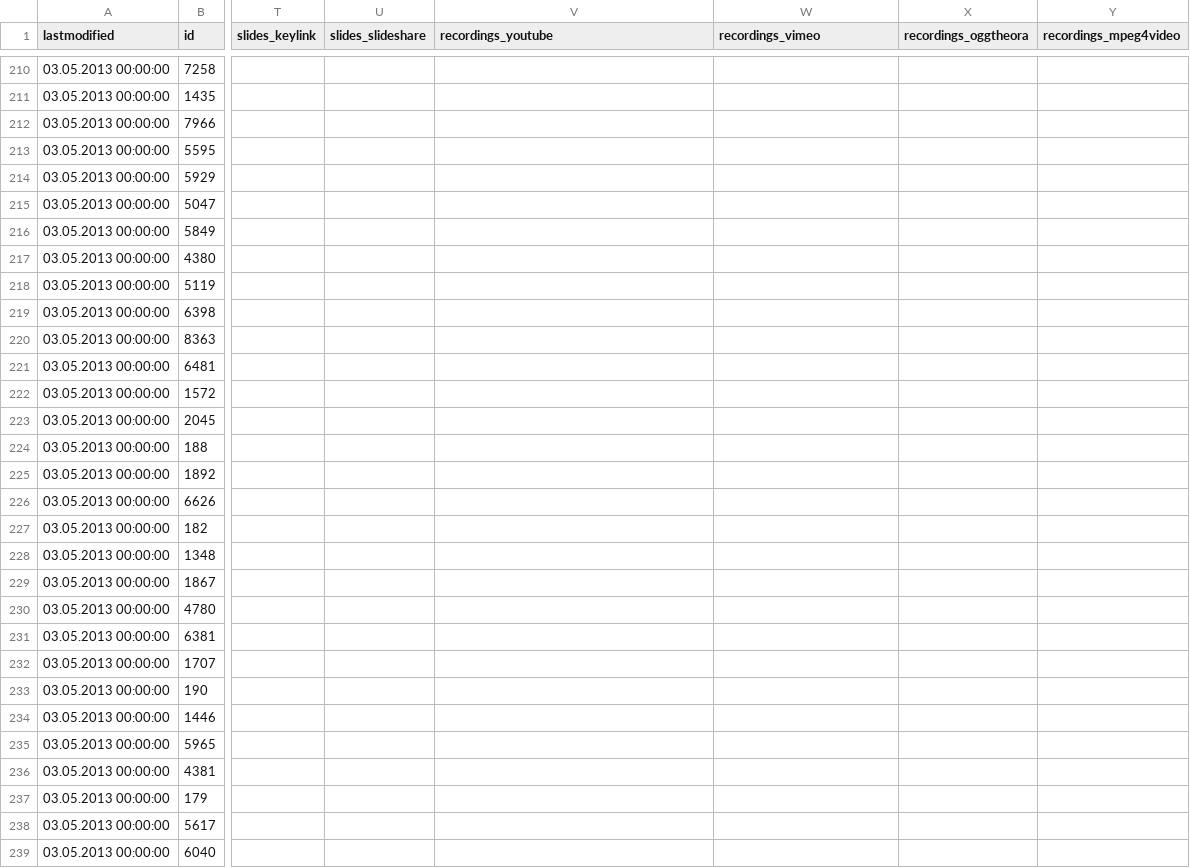
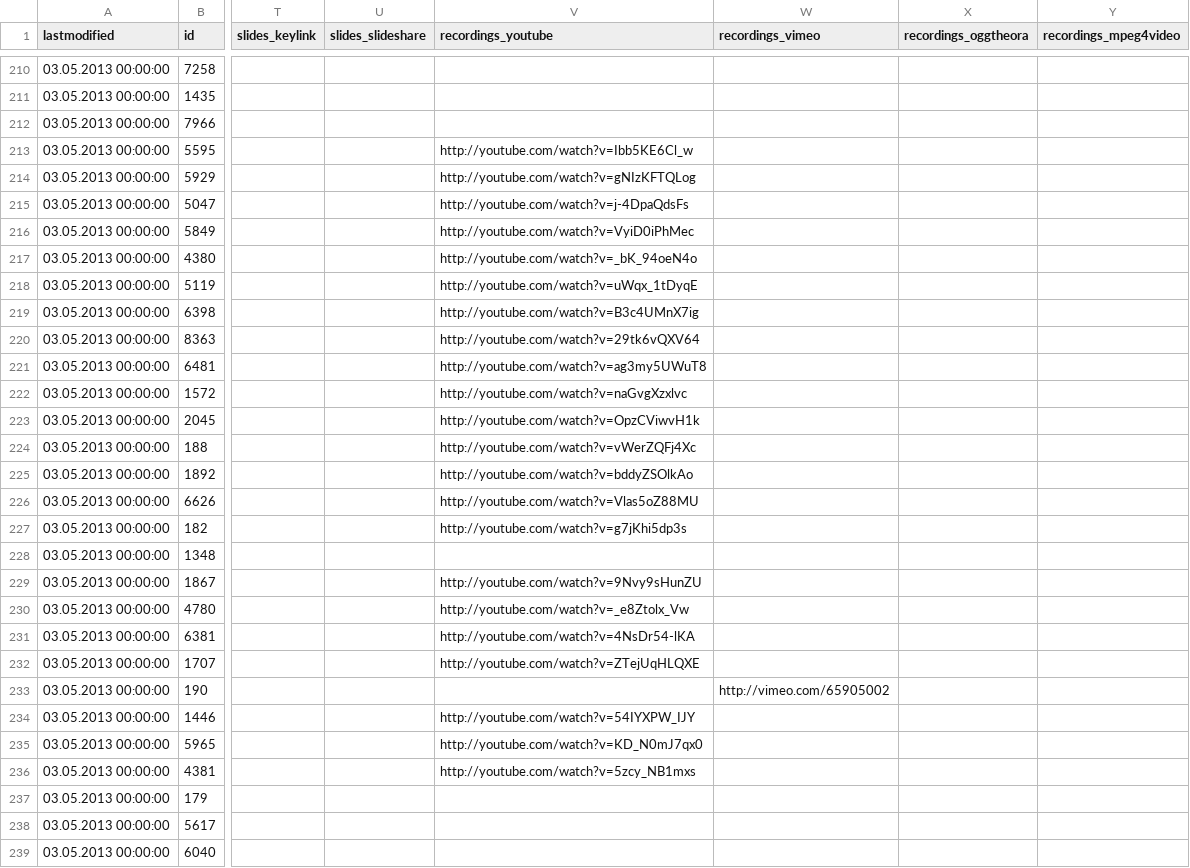
Before and after one commit to MichaelKreil/re_api, a TSV file: publish/data/rp13/sessions.tsv, drawn as a sheet; only a part is shown, gaps mark what is left out; the diff covers the shown part only; the diff names each change by its address in the sheet, - before the commit and + after, or states it on an @@ line.

```diff
--- a/publish/data/rp13/sessions.tsv
+++ b/publish/data/rp13/sessions.tsv
-V213 (recordings_youtube): (empty)
+V213 (recordings_youtube): http://youtube.com/watch?v=Ibb5KE6Cl_w
-V214 (recordings_youtube): (empty)
+V214 (recordings_youtube): http://youtube.com/watch?v=gNIzKFTQLog
-V215 (recordings_youtube): (empty)
+V215 (recordings_youtube): http://youtube.com/watch?v=j-4DpaQdsFs
-V216 (recordings_youtube): (empty)
+V216 (recordings_youtube): http://youtube.com/watch?v=VyiD0iPhMec
-V217 (recordings_youtube): (empty)
+V217 (recordings_youtube): http://youtube.com/watch?v=_bK_94oeN4o
-V218 (recordings_youtube): (empty)
+V218 (recordings_youtube): http://youtube.com/watch?v=uWqx_1tDyqE
-V219 (recordings_youtube): (empty)
+V219 (recordings_youtube): http://youtube.com/watch?v=B3c4UMnX7ig
-V220 (recordings_youtube): (empty)
+V220 (recordings_youtube): http://youtube.com/watch?v=29tk6vQXV64
-V221 (recordings_youtube): (empty)
+V221 (recordings_youtube): http://youtube.com/watch?v=ag3my5UWuT8
-V222 (recordings_youtube): (empty)
+V222 (recordings_youtube): http://youtube.com/watch?v=naGvgXzxlvc
-V223 (recordings_youtube): (empty)
+V223 (recordings_youtube): http://youtube.com/watch?v=OpzCViwvH1k
-V224 (recordings_youtube): (empty)
+V224 (recordings_youtube): http://youtube.com/watch?v=vWerZQFj4Xc
-V225 (recordings_youtube): (empty)
+V225 (recordings_youtube): http://youtube.com/watch?v=bddyZSOlkAo
-V226 (recordings_youtube): (empty)
+V226 (recordings_youtube): http://youtube.com/watch?v=Vlas5oZ88MU
-V227 (recordings_youtube): (empty)
+V227 (recordings_youtube): http://youtube.com/watch?v=g7jKhi5dp3s
-V229 (recordings_youtube): (empty)
+V229 (recordings_youtube): http://youtube.com/watch?v=9Nvy9sHunZU
-V230 (recordings_youtube): (empty)
+V230 (recordings_youtube): http://youtube.com/watch?v=_e8Ztolx_Vw
-V231 (recordings_youtube): (empty)
+V231 (recordings_youtube): http://youtube.com/watch?v=4NsDr54-lKA
-V232 (recordings_youtube): (empty)
+V232 (recordings_youtube): http://youtube.com/watch?v=ZTejUqHLQXE
-W233 (recordings_vimeo): (empty)
+W233 (recordings_vimeo): http://vimeo.com/65905002
-V234 (recordings_youtube): (empty)
+V234 (recordings_youtube): http://youtube.com/watch?v=54IYXPW_IJY
-V235 (recordings_youtube): (empty)
+V235 (recordings_youtube): http://youtube.com/watch?v=KD_N0mJ7qx0
-V236 (recordings_youtube): (empty)
+V236 (recordings_youtube): http://youtube.com/watch?v=5zcy_NB1mxs
```
Also changed, not shown: 124 edited cells elsewhere in this file, 6 other files.
